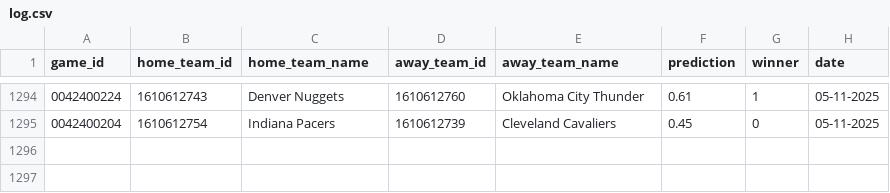
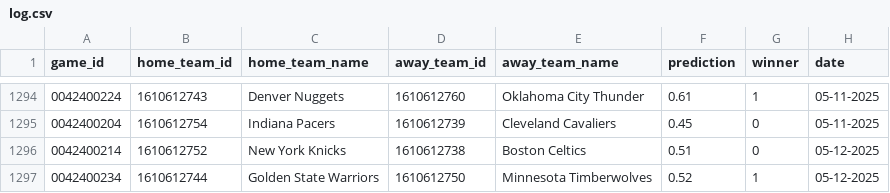
Before and after one commit to globalgumbs/globalgumbs.com, a CSV file: artifacts/log.csv, drawn as a sheet; only a part is shown, gaps mark what is left out; the diff names each change by its address in the sheet, - before the commit and + after, or states it on an @@ line.

```diff
--- a/artifacts/log.csv
+++ b/artifacts/log.csv
+row 1296: 0042400214 | 1610612752 | New York Knicks | 1610612738 | Boston Celtics | 0.51 | 0 | 05-12-2025
+row 1297: 0042400234 | 1610612744 | Golden State Warriors | 1610612750 | Minnesota Timberwolves | 0.52 | 1 | 05-12-2025
```
Also changed, not shown: 2 other files.
